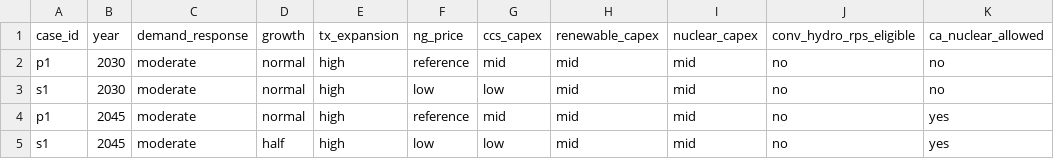
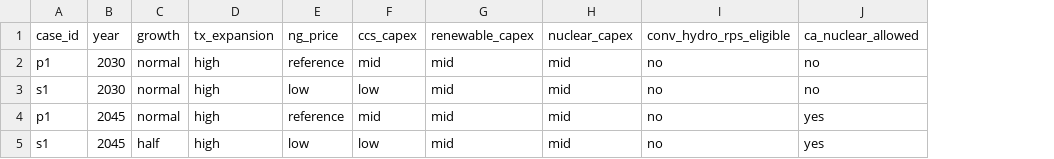
Before and after one commit to PowerGenome/PowerGenome, a CSV file: example_system/extra_inputs/test_scenario_inputs_short.csv, drawn as a sheet; only a part is shown; the diff names each change by its address in the sheet, - before the commit and + after, or states it on an @@ line.

```diff
--- a/example_system/extra_inputs/test_scenario_inputs_short.csv
+++ b/example_system/extra_inputs/test_scenario_inputs_short.csv
-column C (demand_response), rows 2-5: all moderate
```
Also changed, not shown: example_system/extra_inputs/test_scenario_inputs.csv, 4 other files.
